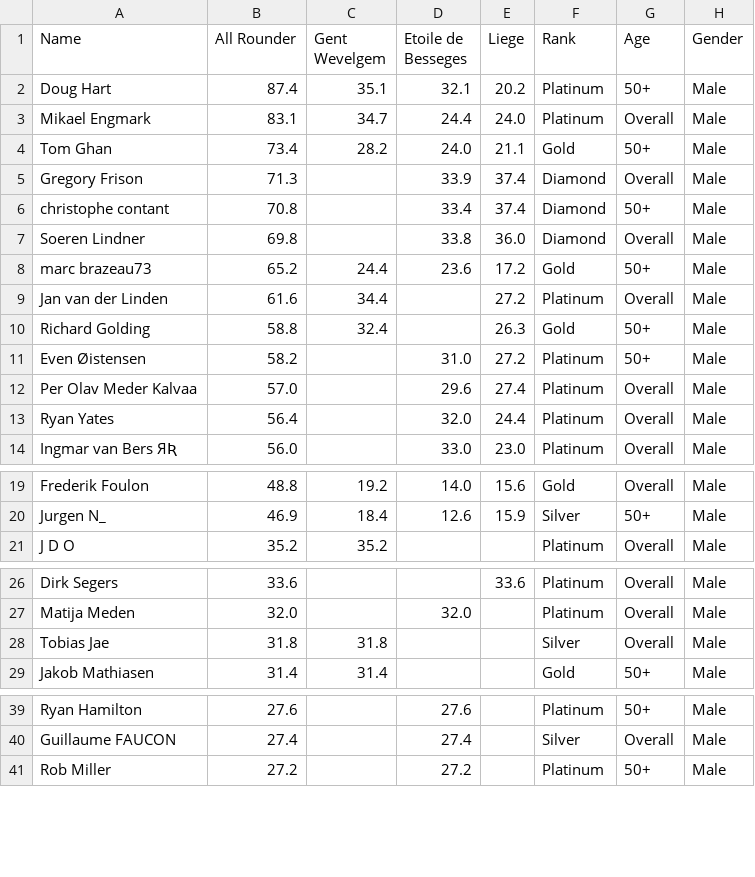
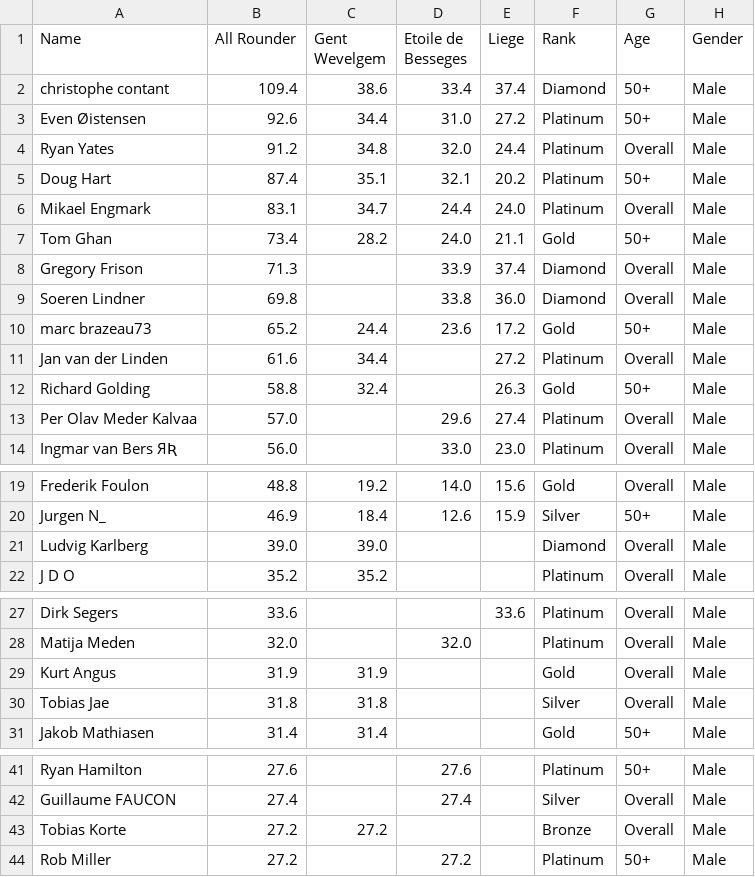
Before and after one commit to somaek/somaek.github.io, a CSV file: classicsL.csv, drawn as a sheet; only a part is shown, gaps mark what is left out.

Commit message:
Flat: latest data (2025-11-30T16:22:05.922Z) {   "date": "2025-11-30T16:22:05.922Z",   "files": [     {       "name": "arwr.csv",       "deltaBytes": 38,       "source": "https://docs.google.com/spreadsheets/d/e/2PACX-1vTFFpRBp56INVL1XqmHbGBrISvVdzqQ1C3N-sf9xox4oJugyPqYw7OwbxpkyolEjx8BPIkd7mb2ICza/pub?gid=745704294&single=true&output=csv"     },     {       "name": "classicsW.csv",       "deltaBytes": 412,       "source": "https://docs.google.com/spreadsheets/d/e/2PACX-1vRvhxu0K_Xo9xfMRuphtXMsu4NDZejmGdOMvQW-H1NackeL8_LvkIonBTkc2nAxAAJUbobOnL4E_dJh/pub?gid=1269985083&single=true&output=csv"     },     {       "name": "classicsL.csv",       "deltaBytes": 151,       "source": "https://docs.google.com/spreadsheets/d/e/2PACX-1vRvhxu0K_Xo9xfMRuphtXMsu4NDZejmGdOMvQW-H1NackeL8_LvkIonBTkc2nAxAAJUbobOnL4E_dJh/pub?gid=1430084053&single=true&output=csv"     }   ] }

```diff
--- a/classicsL.csv
+++ b/classicsL.csv
@@ -1,2 +1,5 @@
 Name,All Rounder,Gent Wevelgem,Etoile de Besseges,Liege,Rank,Age,Gender
+christophe contant,109.4,38.6,33.4,37.4,Diamond,50+,Male
+Even Øistensen,92.6,34.4,31.0,27.2,Platinum,50+,Male
+Ryan Yates,91.2,34.8,32.0,24.4,Platinum,Overall,Male
 Doug Hart,87.4,35.1,32.1,20.2,Platinum,50+,Male
@@ -5,3 +8,2 @@ Tom Ghan,73.4,28.2,24.0,21.1,Gold,50+,Male
 Gregory Frison,71.3,,33.9,37.4,Diamond,Overall,Male
-christophe contant,70.8,,33.4,37.4,Diamond,50+,Male
 Soeren Lindner,69.8,,33.8,36.0,Diamond,Overall,Male
@@ -10,5 +12,3 @@ Jan van der Linden,61.6,34.4,,27.2,Platinum,Overall,Male
 Richard Golding,58.8,32.4,,26.3,Gold,50+,Male
-Even Øistensen,58.2,,31.0,27.2,Platinum,50+,Male
 Per Olav Meder Kalvaa,57.0,,29.6,27.4,Platinum,Overall,Male
-Ryan Yates,56.4,,32.0,24.4,Platinum,Overall,Male
 Ingmar van Bers  ЯƦ,56.0,,33.0,23.0,Platinum,Overall,Male
@@ -20,2 +20,3 @@ Frederik Foulon,48.8,19.2,14.0,15.6,Gold,Overall,Male
 Jurgen N_,46.9,18.4,12.6,15.9,Silver,50+,Male
+Ludvig Karlberg,39.0,39.0,,,Diamond,Overall,Male
 J D O,35.2,35.2,,,Platinum,Overall,Male
@@ -27,2 +28,3 @@ Dirk Segers,33.6,,,33.6,Platinum,Overall,Male
 Matija Meden,32.0,,32.0,,Platinum,Overall,Male
+Kurt Angus,31.9,31.9,,,Gold,Overall,Male
 Tobias Jae,31.8,31.8,,,Silver,Overall,Male
@@ -40,2 +42,3 @@ Ryan Hamilton,27.6,,27.6,,Platinum,50+,Male
 Guillaume FAUCON,27.4,,27.4,,Silver,Overall,Male
+Tobias Korte,27.2,27.2,,,Bronze,Overall,Male
 Rob Miller,27.2,,27.2,,Platinum,50+,Male
```
Also changed, not shown: arwr.csv, classicsW.csv.
